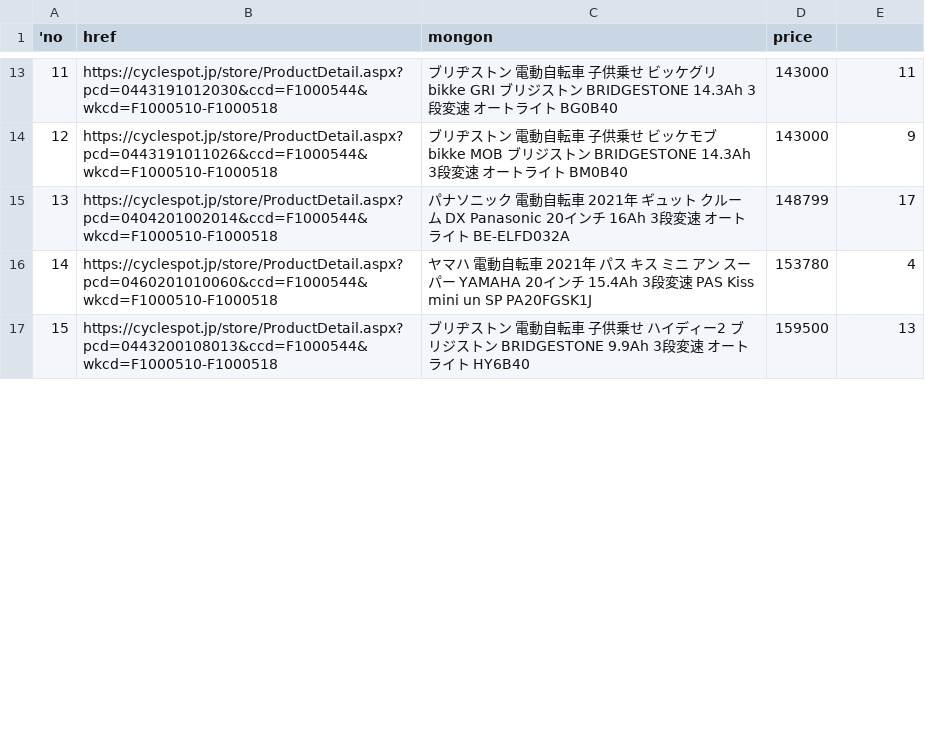
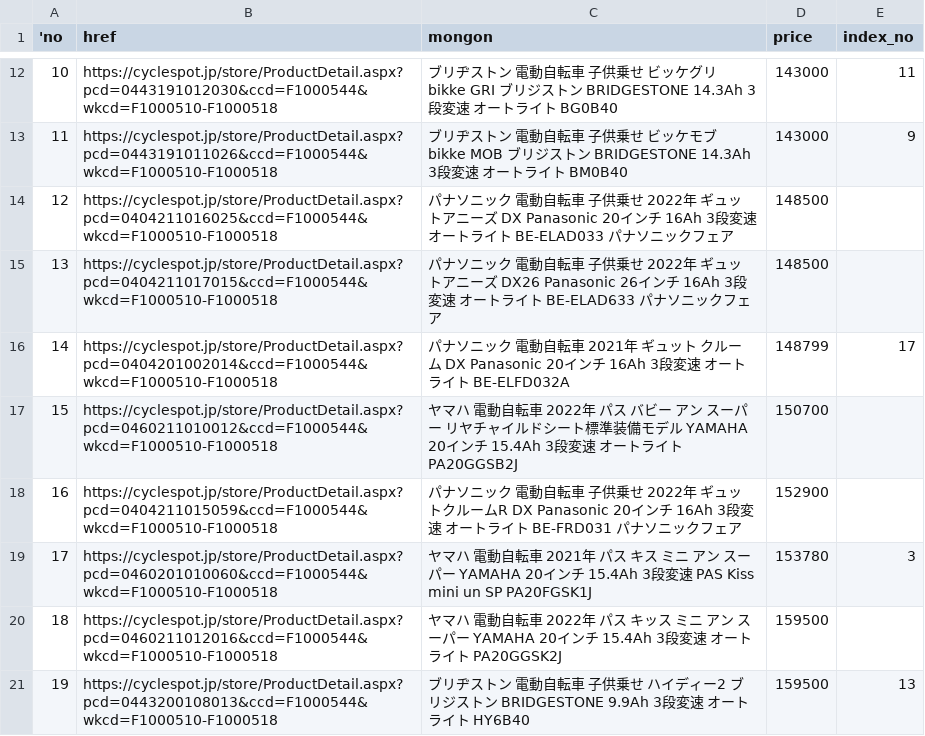
Before and after one commit to sakanasouseiji/EC, a CSV file: cyclespotResult.csv, drawn as a sheet; only a part is shown, gaps mark what is left out; addresses are those after the commit; the diff covers the shown part only; the diff names each change by its address in the sheet, - before the commit and + after, or states it on an @@ line.

```diff
--- a/cyclespotResult.csv
+++ b/cyclespotResult.csv
-E1: (empty)
+E1: index_no
@@ column A ('no) renumbered between rows 5 and 23 @@
+row 14: 12 | https://cyclespot.jp/store/ProductDetail.aspx?pcd=0404211016025&ccd=F1000544&wkcd=F1000510-F1000518 | パナソニック 電動自転車 子供乗せ 2022年 ギュットアニーズ DX Panasonic 20インチ 16Ah 3段変速 オートライト BE-ELAD033 パナソニックフェア | 148500
+row 15: 13 | https://cyclespot.jp/store/ProductDetail.aspx?pcd=0404211017015&ccd=F1000544&wkcd=F1000510-F1000518 | パナソニック 電動自転車 子供乗せ 2022年 ギュットアニーズ DX26 Panasonic 26インチ 16Ah 3段変速 オートライト BE-ELAD633 パナソニックフェア | 148500
+row 17: 15 | https://cyclespot.jp/store/ProductDetail.aspx?pcd=0460211010012&ccd=F1000544&wkcd=F1000510-F1000518 | ヤマハ 電動自転車 2022年 パス バビー アン スーパー リヤチャイルドシート標準装備モデル YAMAHA 20インチ 15.4Ah 3段変速 オートライト PA20GGSB2J | 150700
+row 18: 16 | https://cyclespot.jp/store/ProductDetail.aspx?pcd=0404211015059&ccd=F1000544&wkcd=F1000510-F1000518 | パナソニック 電動自転車 子供乗せ 2022年 ギュットクルームR DX Panasonic 20インチ 16Ah 3段変速 オートライト BE-FRD031 パナソニックフェア | 152900
-E19 (index_no): 4
+E19 (index_no): 3
+row 20: 18 | https://cyclespot.jp/store/ProductDetail.aspx?pcd=0460211012016&ccd=F1000544&wkcd=F1000510-F1000518 | ヤマハ 電動自転車 2022年 パス キッス ミニ アン スーパー YAMAHA 20インチ 15.4Ah 3段変速 オートライト PA20GGSK2J | 159500
```
Also changed, not shown: 4 added rows, 1 removed row and 3 edited cells elsewhere in this file, 8 other files.
